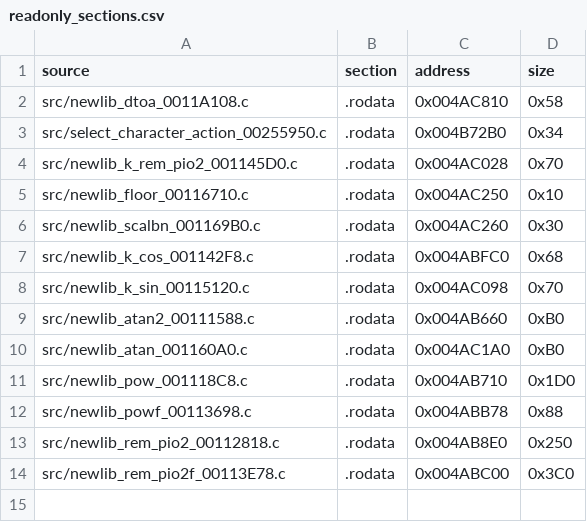
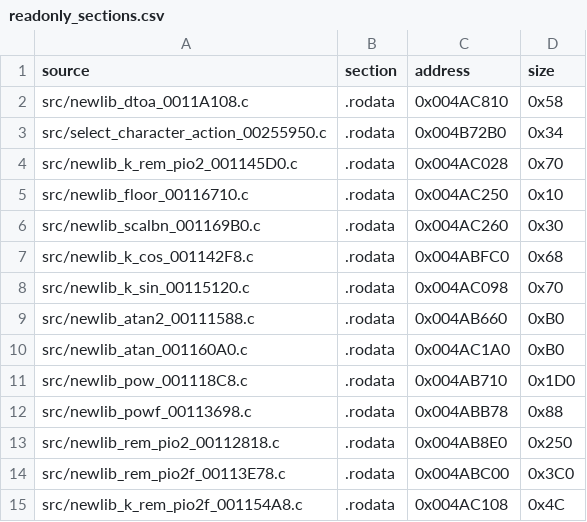
Before and after one commit to g-guthrie/mvc2-ps2-decomp, a CSV file: config/readonly_sections.csv, drawn as a sheet.

```diff
--- a/config/readonly_sections.csv
+++ b/config/readonly_sections.csv
@@ -14 +14,2 @@ src/newlib_rem_pio2_00112818.c,.rodata,0x004AB8E0,0x250
 src/newlib_rem_pio2f_00113E78.c,.rodata,0x004ABC00,0x3C0
+src/newlib_k_rem_pio2f_001154A8.c,.rodata,0x004AC108,0x4C
```
Also changed, not shown: config/data_matches.csv, config/data_units.csv, 50 other files.
